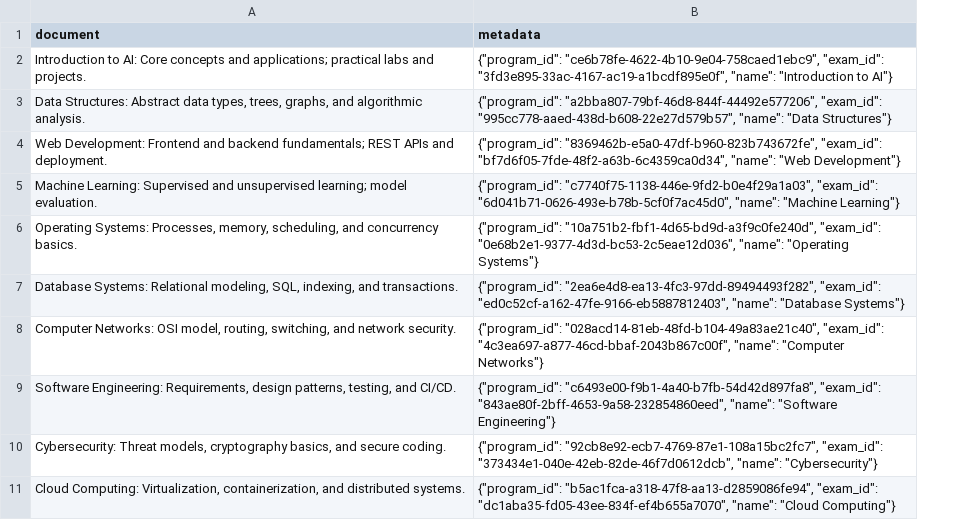
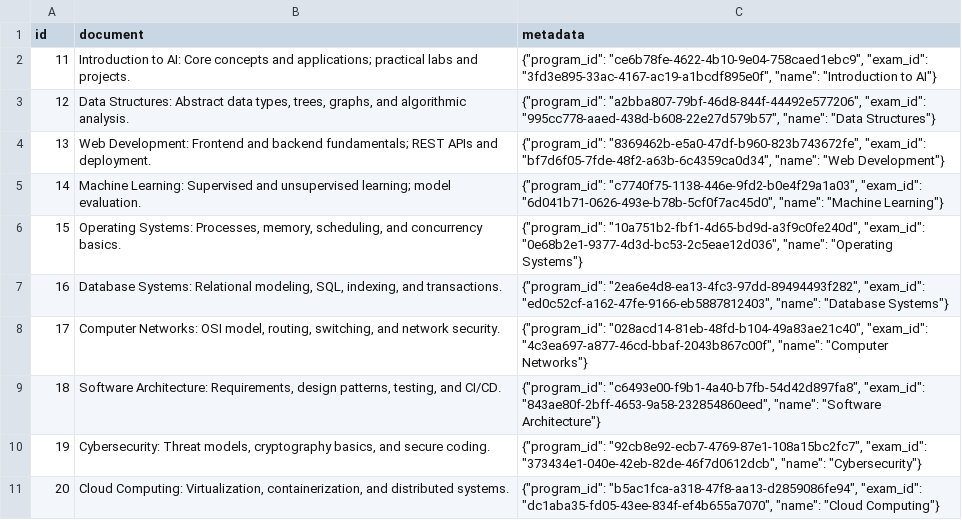
Before and after one commit to vokenboy/py-chroma, a CSV file: DB22/courses.csv, drawn as a sheet; addresses are those after the commit; the diff names each change by its address in the sheet, - before the commit and + after, or states it on an @@ line.

```diff
--- a/DB22/courses.csv
+++ b/DB22/courses.csv
+column A (id), rows 2-11: 11 | 12 | 13 | 14 | 15 | 16 | 17 | 18 | 19 | 20
-B9 (document): Software Engineering: Requirements, design…
+B9 (document): Software Architecture: Requirements, design…
-C9 (metadata): …"name": "Software Engineering"}
+C9 (metadata): …"name": "Software Architecture"}
```
Also changed, not shown: DB21/courses.csv, 6 other files.
